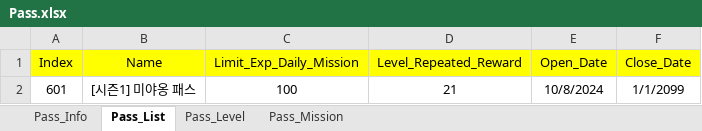
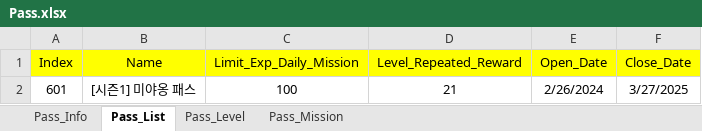
Before and after one commit to sadending82/FestivalTownProject, an Excel workbook: Client/Assets/11. GameData/Pass.xlsx, sheet Pass_List, drawn as a sheet; values as stored, in another font and other column widths than the file's, no borders; the diff names each change by its address in the sheet, - before the commit and + after, or states it on an @@ line.

```diff
--- a/Client/Assets/11. GameData/Pass.xlsx (sheet Pass_List)
+++ b/Client/Assets/11. GameData/Pass.xlsx (sheet Pass_List)
-E2 (Open_Date): 10/8/2024
+E2 (Open_Date): 2/26/2024
-F2 (Close_Date): 1/1/2099
+F2 (Close_Date): 3/27/2025
```
Also changed, not shown: Client/Assets/11. GameData/Shop.xlsx.
